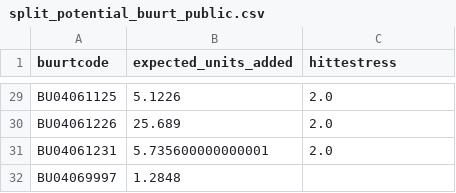
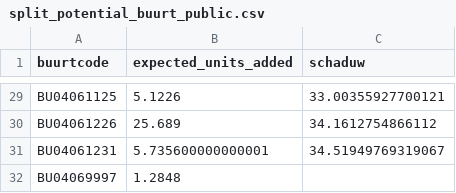
Before and after one commit to rubenwoudsma/Huizen-Woning-Splitser-Analyzer, a CSV file: data/processed/split_potential_buurt_public.csv, drawn as a sheet; only a part is shown, gaps mark what is left out; the diff covers the shown part only; the diff names each change by its address in the sheet, - before the commit and + after, or states it on an @@ line.

```diff
--- a/data/processed/split_potential_buurt_public.csv
+++ b/data/processed/split_potential_buurt_public.csv
-C1: hittestress
+C1: schaduw
-C29 (schaduw): 2.0
+C29 (schaduw): 33.00355927700121
-C30 (schaduw): 2.0
+C30 (schaduw): 34.1612754866112
-C31 (schaduw): 2.0
+C31 (schaduw): 34.51949769319067
```
Also changed, not shown: 27 edited cells elsewhere in this file.
